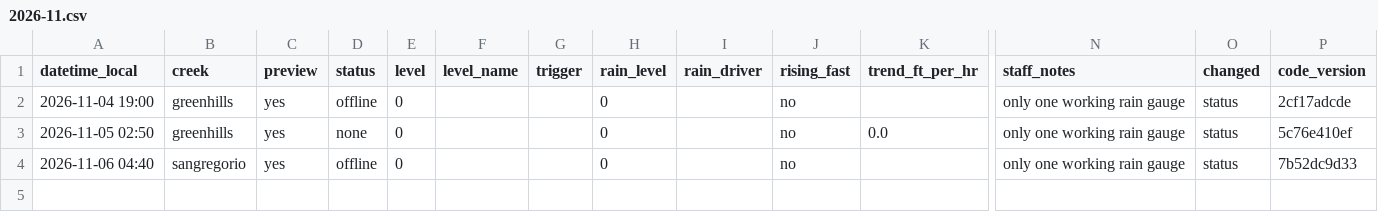
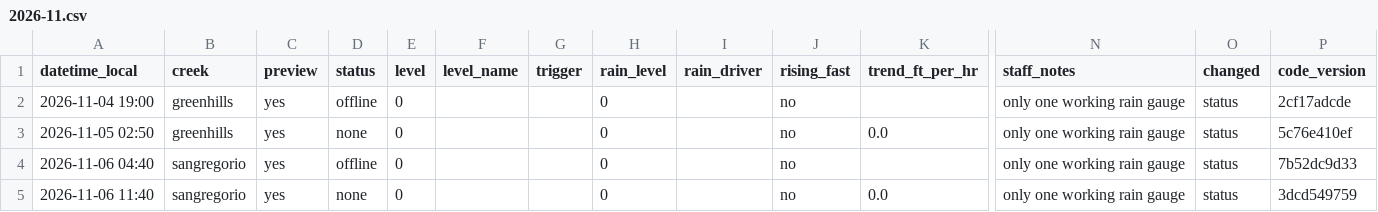
Before and after one commit to OneShorelineSMC/fews-data-archive, a CSV file: status/2026/2026-11.csv, drawn as a sheet; only a part is shown, gaps mark what is left out; rows hold the shown columns only; the diff names each change by its address in the sheet, - before the commit and + after, or states it on an @@ line.

```diff
--- a/status/2026/2026-11.csv
+++ b/status/2026/2026-11.csv
+row 5: 2026-11-06 11:40 | sangregorio | yes | none | 0 |  |  | 0 |  | no | 0.0 | only one working rain gauge | status | 3dcd549759
```
Also changed, not shown: 1 other file.
